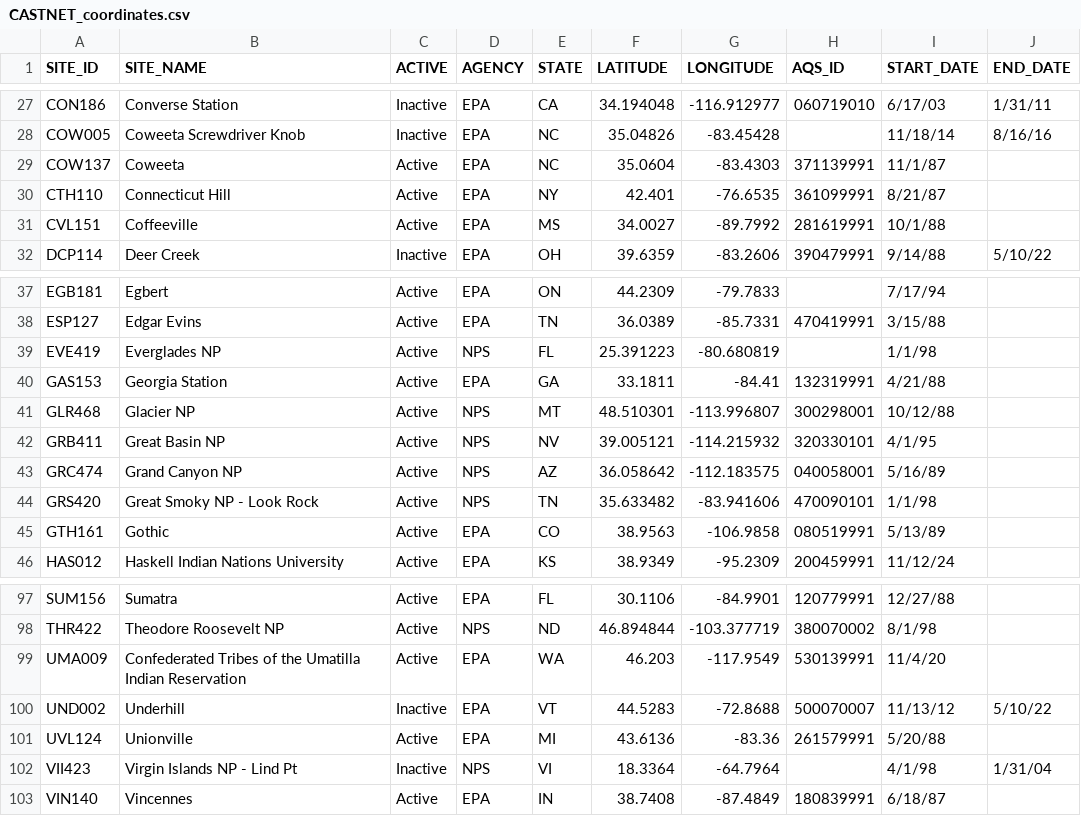
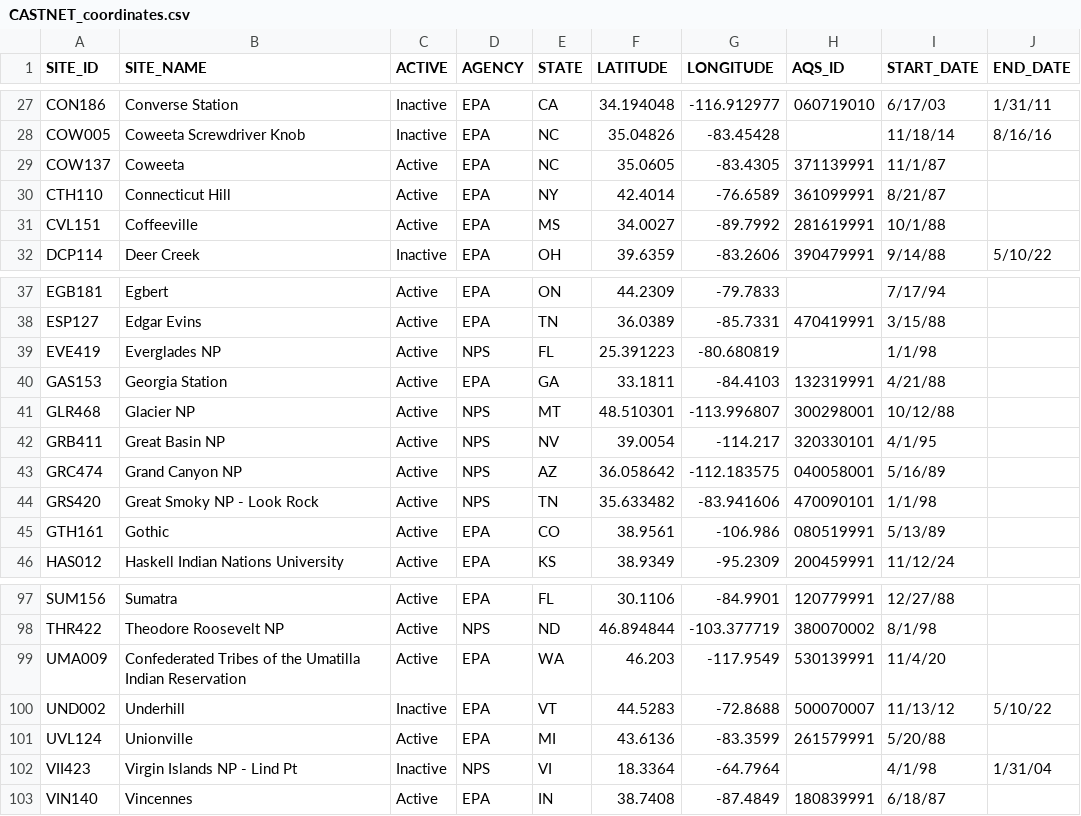
Before and after one commit to LiamTrinhNguyen/GIS_TDEP, a CSV file: data/input/CASTNET/CASTNET_coordinates.csv, drawn as a sheet; only a part is shown, gaps mark what is left out; the diff covers the shown part only.

```diff
--- a/data/input/CASTNET/CASTNET_coordinates.csv
+++ b/data/input/CASTNET/CASTNET_coordinates.csv
@@ -28,4 +28,4 @@ CON186,Converse Station,Inactive,EPA,CA,34.194048,-116.912977,060719010,6/17/03,
 COW005,Coweeta Screwdriver Knob,Inactive,EPA,NC,35.04826,-83.45428,,11/18/14,8/16/16
-COW137,Coweeta,Active,EPA,NC,35.0604,-83.4303,371139991,11/1/87,
-CTH110,Connecticut Hill,Active,EPA,NY,42.401,-76.6535,361099991,8/21/87,
+COW137,Coweeta,Active,EPA,NC,35.0605,-83.4305,371139991,11/1/87,
+CTH110,Connecticut Hill,Active,EPA,NY,42.4014,-76.6589,361099991,8/21/87,
 CVL151,Coffeeville,Active,EPA,MS,34.0027,-89.7992,281619991,10/1/88,
@@ -39,8 +39,8 @@ ESP127,Edgar Evins,Active,EPA,TN,36.0389,-85.7331,470419991,3/15/88,
 EVE419,Everglades NP,Active,NPS,FL,25.391223,-80.680819,,1/1/98,
-GAS153,Georgia Station,Active,EPA,GA,33.1811,-84.41,132319991,4/21/88,
+GAS153,Georgia Station,Active,EPA,GA,33.1811,-84.4103,132319991,4/21/88,
 GLR468,Glacier NP,Active,NPS,MT,48.510301,-113.996807,300298001,10/12/88,
-GRB411,Great Basin NP,Active,NPS,NV,39.005121,-114.215932,320330101,4/1/95,
+GRB411,Great Basin NP,Active,NPS,NV,39.0054,-114.217,320330101,4/1/95,
 GRC474,Grand Canyon NP,Active,NPS,AZ,36.058642,-112.183575,040058001,5/16/89,
 GRS420,Great Smoky NP - Look Rock,Active,NPS,TN,35.633482,-83.941606,470090101,1/1/98,
-GTH161,Gothic,Active,EPA,CO,38.9563,-106.9858,080519991,5/13/89,
+GTH161,Gothic,Active,EPA,CO,38.9561,-106.986,080519991,5/13/89,
 HAS012,Haskell Indian Nations University,Active,EPA,KS,38.9349,-95.2309,200459991,11/12/24,
@@ -100,3 +100,3 @@ UMA009,Confederated Tribes of the Umatilla Indian Reservation,Active,EPA,WA,46.2
 UND002,Underhill,Inactive,EPA,VT,44.5283,-72.8688,500070007,11/13/12,5/10/22
-UVL124,Unionville,Active,EPA,MI,43.6136,-83.36,261579991,5/20/88,
+UVL124,Unionville,Active,EPA,MI,43.6136,-83.3599,261579991,5/20/88,
 VII423,Virgin Islands NP - Lind Pt,Inactive,NPS,VI,18.3364,-64.7964,,4/1/98,1/31/04
```
Also changed, not shown: 13 edited cells elsewhere in this file, data/input/NTN/NTN_coordinates.csv.
